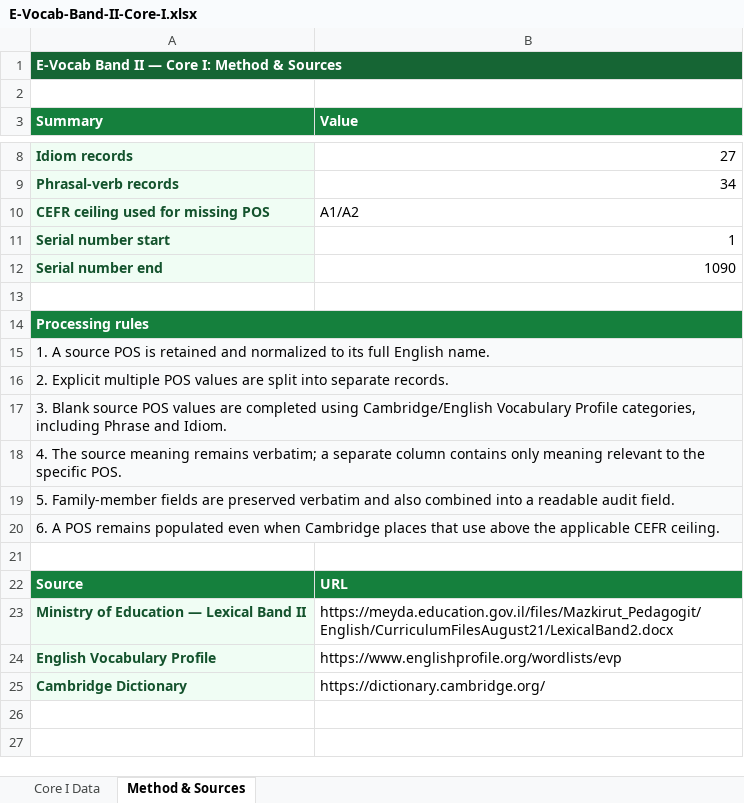
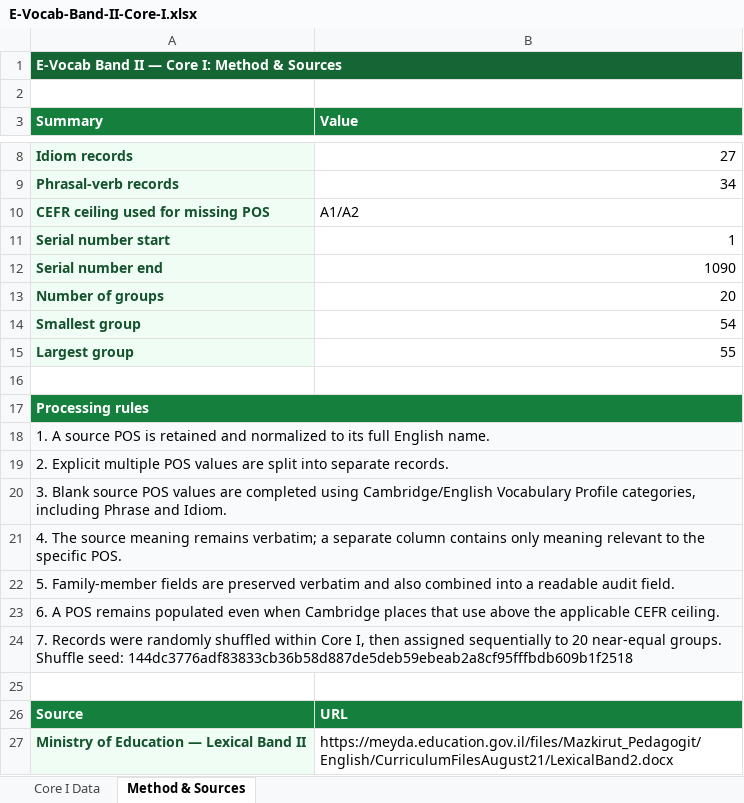
Before and after one commit to Simonh68/E-Vocab-Band-II, an Excel workbook: data/E-Vocab-Band-II-Core-I.xlsx, sheet Method & Sources, drawn as a sheet; only a part is shown, gaps mark what is left out; the shorter side is filled out with more unchanged rows; values as stored, in another font and other column widths than the file's, no borders; the diff names each change by its address in the sheet, - before the commit and + after, or states it on an @@ line.

```diff
--- a/data/E-Vocab-Band-II-Core-I.xlsx (sheet Method & Sources)
+++ b/data/E-Vocab-Band-II-Core-I.xlsx (sheet Method & Sources)
+row 13: Number of groups | 20
+row 14: Smallest group | 54
+row 15: Largest group | 55
+row 24: 7. Records were randomly shuffled within Core I, then assigned sequentially to 20 near-equal groups. Shuffle seed: 144dc3776adf83833cb36b58d887de5deb59ebeab2a8cf95fffbdb609b1f2518
```
Also changed, not shown: sheet Core I Data, data/E-Vocab-Band-II-Core-II.xlsx.
